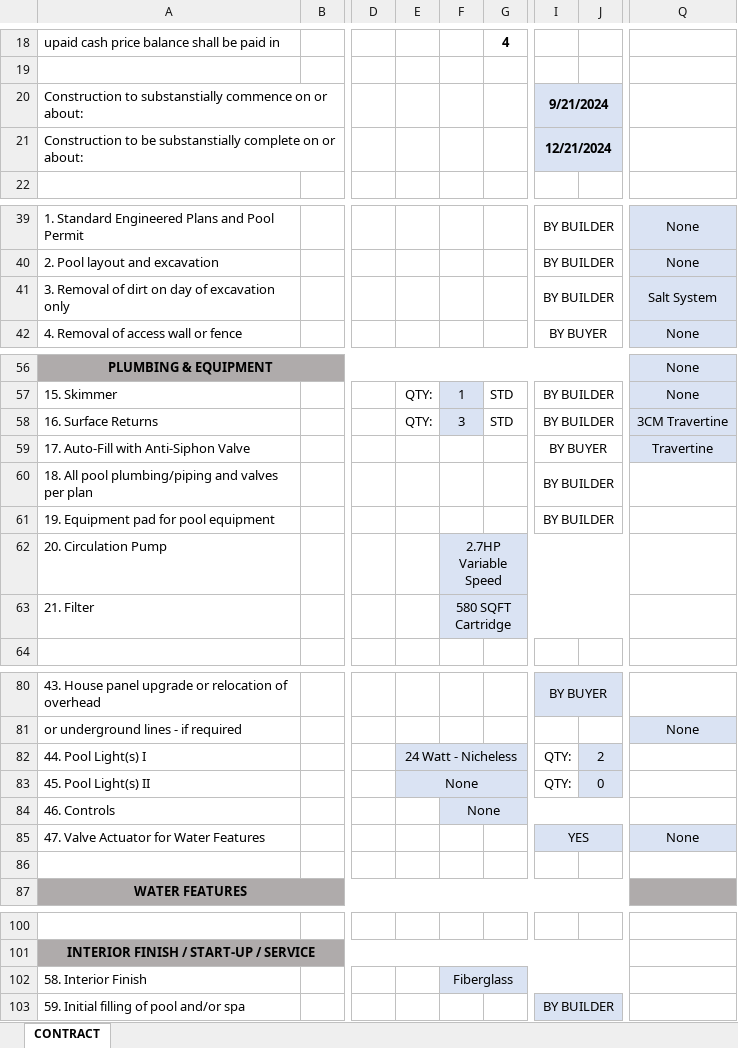
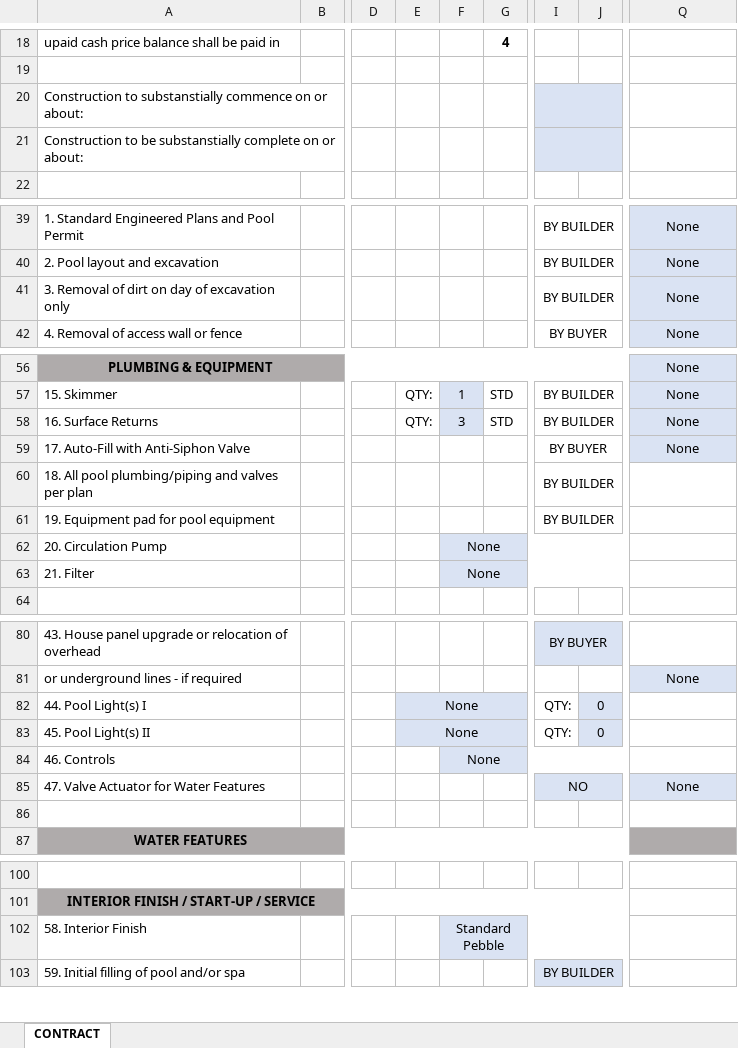
Before and after one commit to muphy09/Submerge-App, an Excel workbook: docs/Contracts/2024 Contract NC Fiberglass.xlsx, sheet CONTRACT, drawn as a sheet; only a part is shown, gaps mark what is left out; values as stored, in another font and other column widths than the file's, no borders; charts and pictures not drawn; the diff names each change by its address in the sheet, - before the commit and + after, or states it on an @@ line.

```diff
--- a/docs/Contracts/2024 Contract NC Fiberglass.xlsx (sheet CONTRACT)
+++ b/docs/Contracts/2024 Contract NC Fiberglass.xlsx (sheet CONTRACT)
-I20: 9/21/2024
+I20: (empty)
-I21: 12/21/2024
+I21: (empty)
-Q41: Salt System
+Q41: None
-Q58: 3CM Travertine
+Q58: None
-Q59: Travertine
+Q59: None
-F62: 2.7HP Variable Speed
+F62: None
-F63: 580 SQFT Cartridge
+F63: None
-E82: 24 Watt - Nicheless
+E82: None
-J82: 2
+J82: 0
-I85: YES
+I85: NO
-F102: Fiberglass
+F102: Standard Pebble
```
Also changed, not shown: docs/Contracts/2024 Contract SC Fiberglass.xlsx, docs/Contracts/2024 Contract SC Gunite.xlsx, 22 other files.
